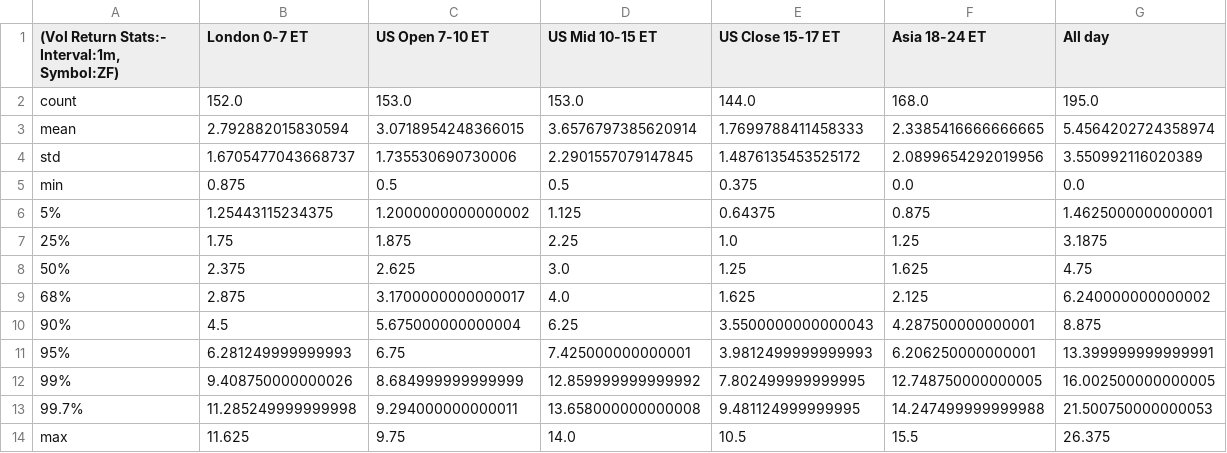
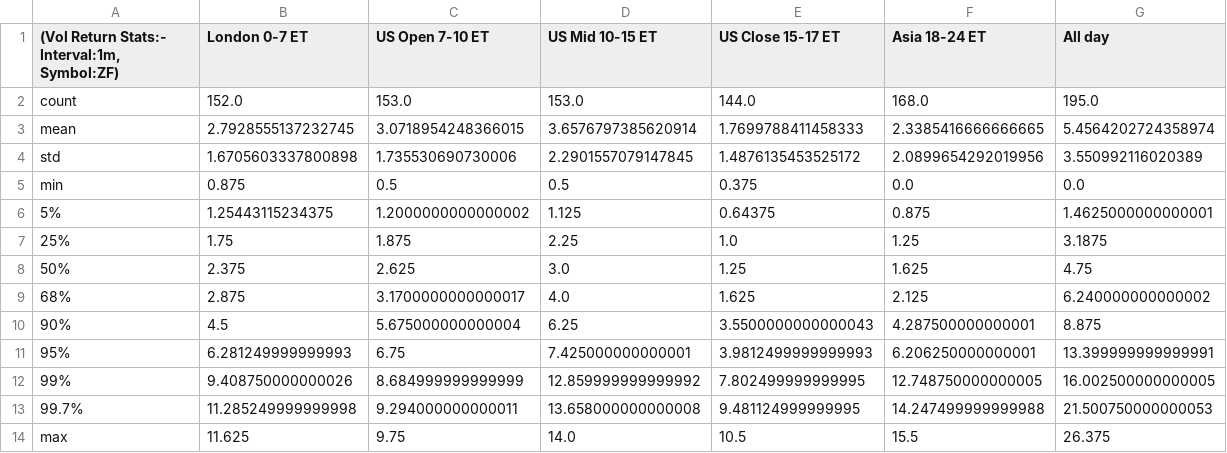
Before and after one commit to MinnieWang1213/DistroDashboard, a CSV file: Intraday_data_files_stats_and_plots_folder/ZF_1m_Volatility_Returns_stats.csv, drawn as a sheet.

```diff
--- a/Intraday_data_files_stats_and_plots_folder/ZF_1m_Volatility_Returns_stats.csv
+++ b/Intraday_data_files_stats_and_plots_folder/ZF_1m_Volatility_Returns_stats.csv
@@ -2,4 +2,4 @@
 count,152.0,153.0,153.0,144.0,168.0,195.0
-mean,2.792882015830594,3.0718954248366015,3.6576797385620914,1.7699788411458333,2.3385416666666665,5.4564202724358974
-std,1.6705477043668737,1.735530690730006,2.2901557079147845,1.4876135453525172,2.0899654292019956,3.550992116020389
+mean,2.7928555137232745,3.0718954248366015,3.6576797385620914,1.7699788411458333,2.3385416666666665,5.4564202724358974
+std,1.6705603337800898,1.735530690730006,2.2901557079147845,1.4876135453525172,2.0899654292019956,3.550992116020389
 min,0.875,0.5,0.5,0.375,0.0,0.0
```
Also changed, not shown: Intraday_data_files_stats_and_plots_folder/London_0-7_ET_latest_custom_days_Volatility_Returns_1m_ZF_stats.csv, Intraday_data_files_stats_and_plots_folder/ZN_1d_Returns_stats.csv, 27 other files.
